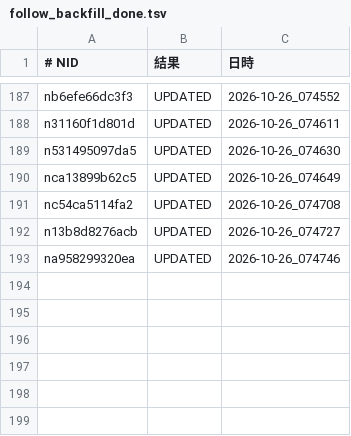
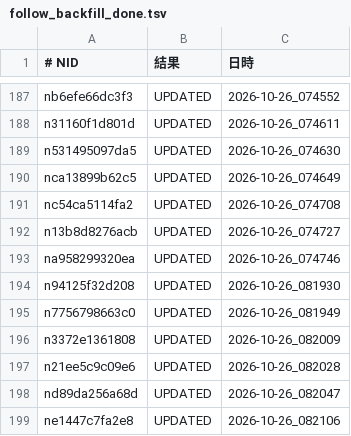
Before and after one commit to tyutyutakokaina81-netizen/agent-team, a TSV file: ops/follow_backfill_done.tsv, drawn as a sheet; only a part is shown, gaps mark what is left out.

```diff
--- a/ops/follow_backfill_done.tsv
+++ b/ops/follow_backfill_done.tsv
@@ -193 +193,7 @@ n13b8d8276acb	UPDATED	2026-10-26_074727
 na958299320ea	UPDATED	2026-10-26_074746
+n94125f32d208	UPDATED	2026-10-26_081930
+n7756798663c0	UPDATED	2026-10-26_081949
+n3372e1361808	UPDATED	2026-10-26_082009
+n21ee5c9c09e6	UPDATED	2026-10-26_082028
+nd89da256a68d	UPDATED	2026-10-26_082047
+ne1447c7fa2e8	UPDATED	2026-10-26_082106
```
Also changed, not shown: ops/follow_live_recheck.tsv, ops/follower_log.tsv, 10 other files.
